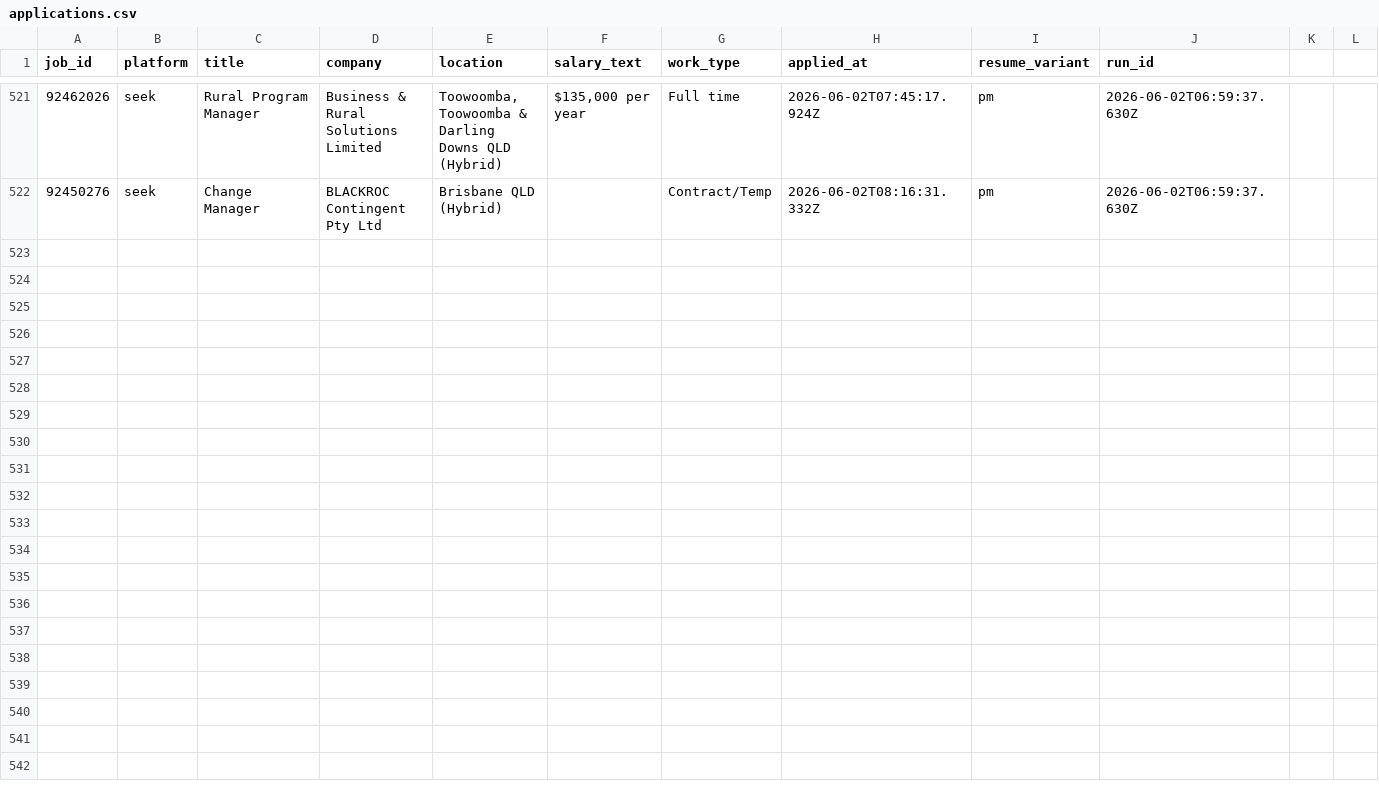
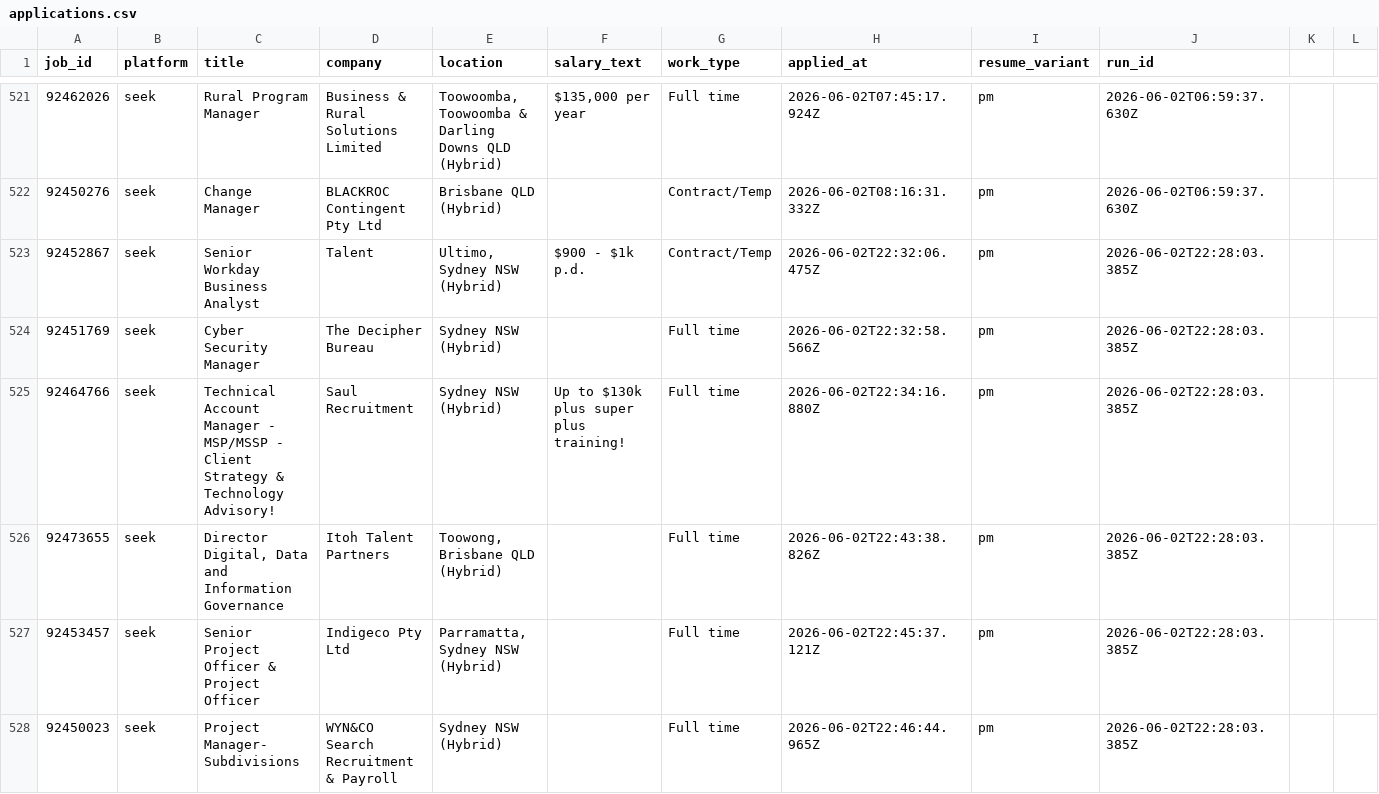
Before and after one commit to mohdrumman1/seek-automation, a CSV file: data/applications.csv, drawn as a sheet; only a part is shown, gaps mark what is left out; the diff names each change by its address in the sheet, - before the commit and + after, or states it on an @@ line.

Commit message:
bot: update data [skip ci]

```diff
--- a/data/applications.csv
+++ b/data/applications.csv
+row 523: 92452867 | seek | Senior Workday Business Analyst | Talent | Ultimo, Sydney NSW (Hybrid) | $900 - $1k p.d. | Contract/Temp | 2026-06-02T22:32:06.475Z | pm | 2026-06-02T22:28:03.385Z
+row 524: 92451769 | seek | Cyber Security Manager | The Decipher Bureau | Sydney NSW (Hybrid) |  | Full time | 2026-06-02T22:32:58.566Z | pm | 2026-06-02T22:28:03.385Z
+row 525: 92464766 | seek | Technical Account Manager - MSP/MSSP - Client Strategy & Technology Advisory! | Saul Recruitment | Sydney NSW (Hybrid) | Up to $130k plus super plus training! | Full time | 2026-06-02T22:34:16.880Z | pm | 2026-06-02T22:28:03.385Z
+row 526: 92473655 | seek | Director Digital, Data and Information Governance | Itoh Talent Partners | Toowong, Brisbane QLD (Hybrid) |  | Full time | 2026-06-02T22:43:38.826Z | pm | 2026-06-02T22:28:03.385Z
+row 527: 92453457 | seek | Senior Project Officer & Project Officer | Indigeco Pty Ltd | Parramatta, Sydney NSW (Hybrid) |  | Full time | 2026-06-02T22:45:37.121Z | pm | 2026-06-02T22:28:03.385Z
+row 528: 92450023 | seek | Project Manager- Subdivisions | WYN&CO Search Recruitment & Payroll | Sydney NSW (Hybrid) |  | Full time | 2026-06-02T22:46:44.965Z | pm | 2026-06-02T22:28:03.385Z
```
Also changed, not shown: data/runs.csv, 5 other files.
